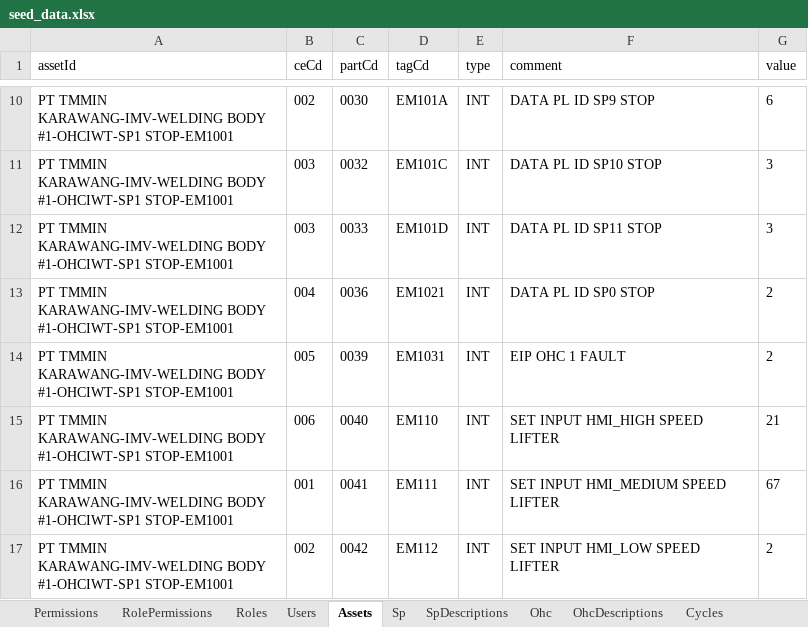
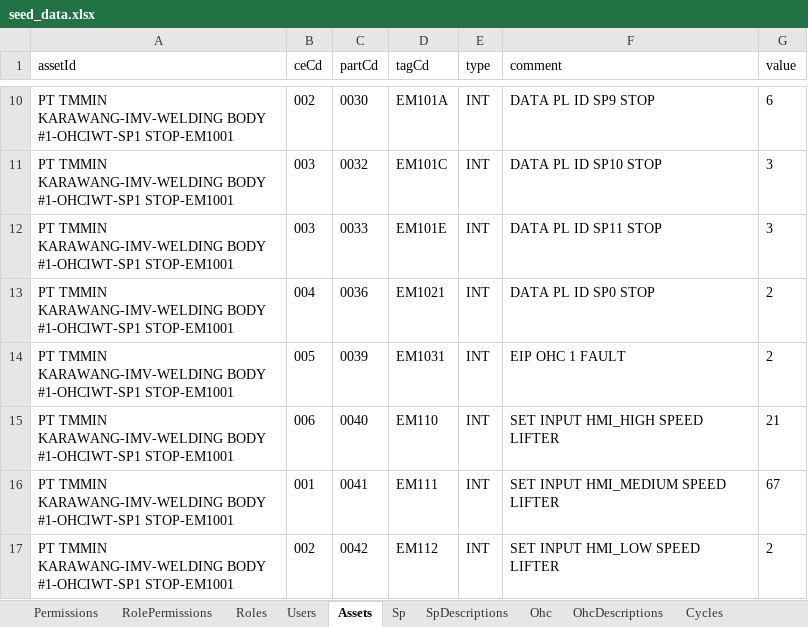
Before and after one commit to Rafly-Hidayat/monitoring-welding-body, an Excel workbook: prisma/seed/seed_data.xlsx, sheet Assets, drawn as a sheet; only a part is shown, gaps mark what is left out; values as stored, in another font and other column widths than the file's, no borders; the diff names each change by its address in the sheet, - before the commit and + after, or states it on an @@ line.

Commit message:
update

```diff
--- a/prisma/seed/seed_data.xlsx (sheet Assets)
+++ b/prisma/seed/seed_data.xlsx (sheet Assets)
-D12 (tagCd): EM101D
+D12 (tagCd): EM101E
```
